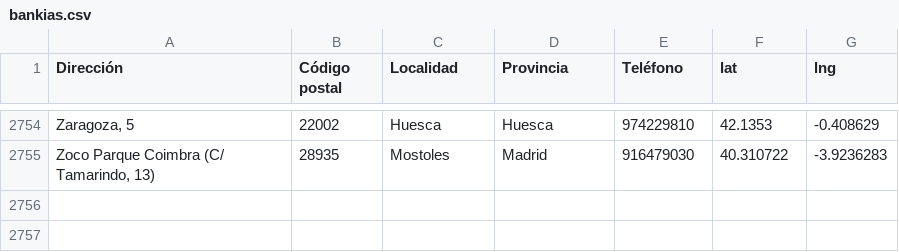
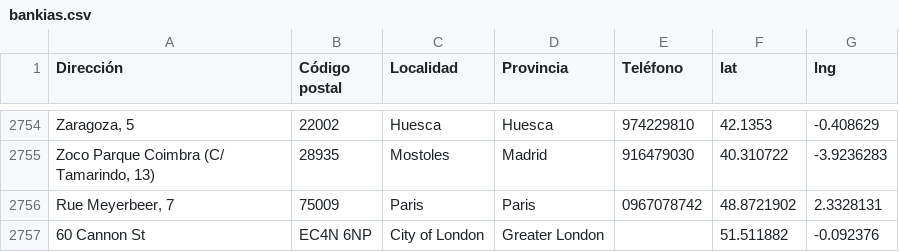
Before and after one commit to hacktivistas/bankiamap, a CSV file: data/bankias.csv, drawn as a sheet; only a part is shown, gaps mark what is left out; the diff names each change by its address in the sheet, - before the commit and + after, or states it on an @@ line.

Commit message:
Añadido Londres y Paris

```diff
--- a/data/bankias.csv
+++ b/data/bankias.csv
+row 2756: Rue Meyerbeer, 7 | 75009 | Paris | Paris | 0967078742 | 48.8721902 | 2.3328131
+row 2757: 60 Cannon St | EC4N 6NP | City of London | Greater London |  | 51.511882 | -0.092376
```
